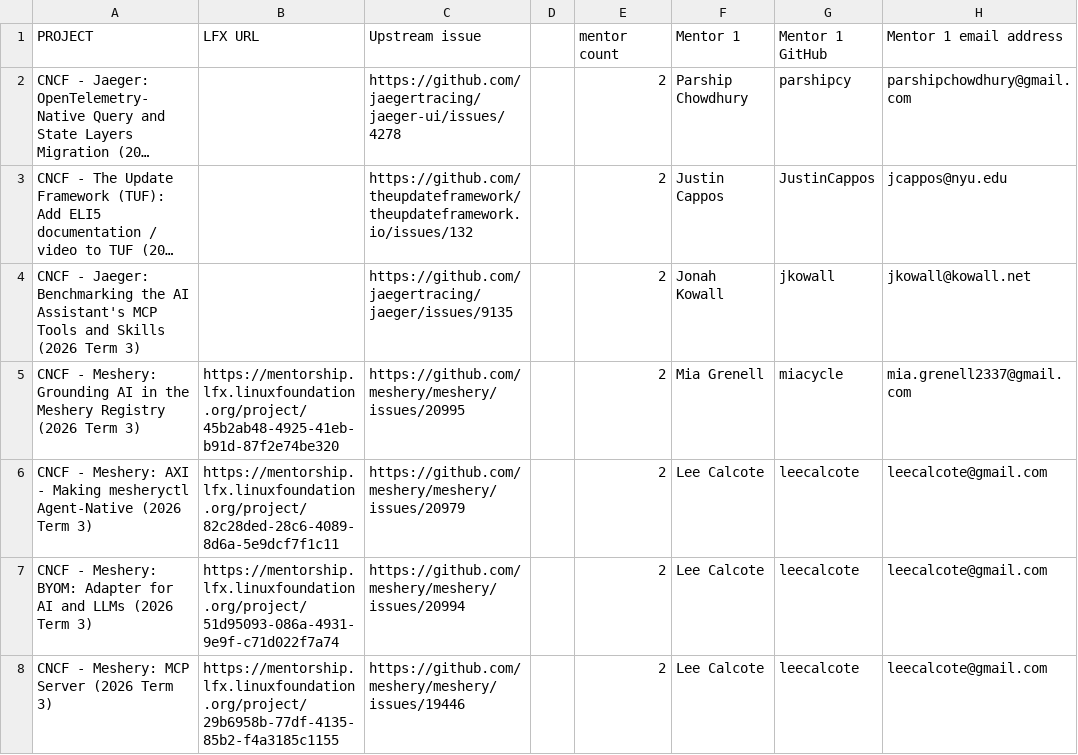
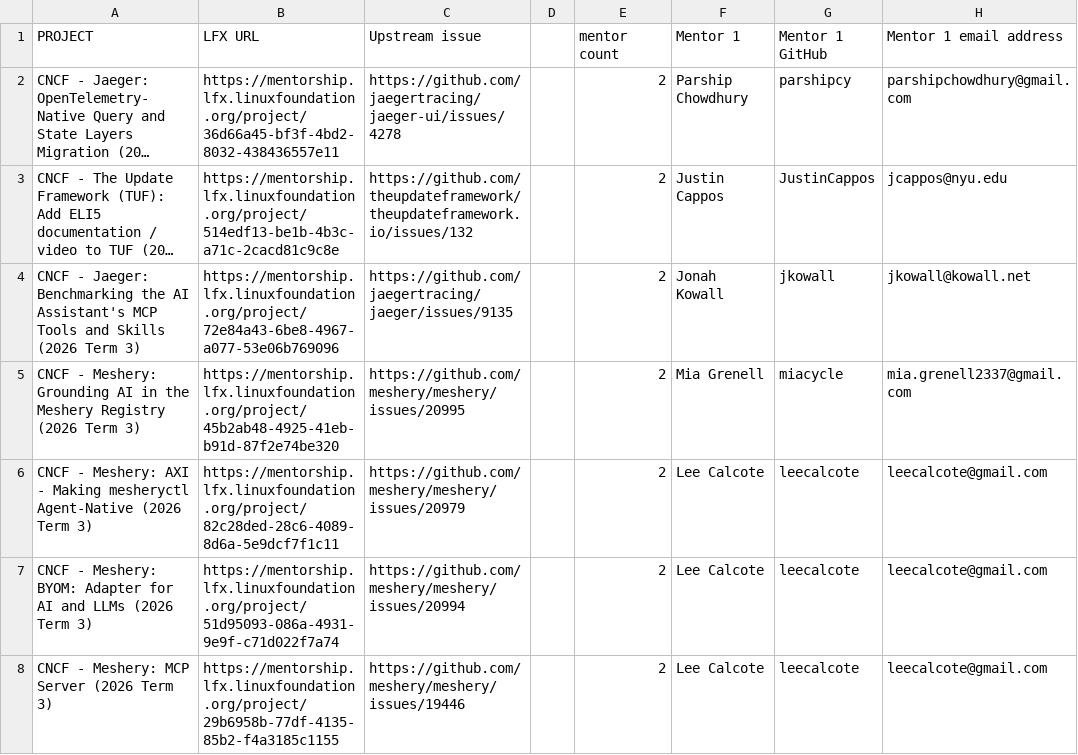
Before and after one commit to cncf/mentoring, a CSV file: programs/lfx-mentorship/2026/03-Sep-Nov/lfx-tracking.csv, drawn as a sheet; only a part is shown; long unchanged cells end in …; the diff covers the shown part only; the diff names each change by its address in the sheet, - before the commit and + after, or states it on an @@ line.

```diff
--- a/programs/lfx-mentorship/2026/03-Sep-Nov/lfx-tracking.csv
+++ b/programs/lfx-mentorship/2026/03-Sep-Nov/lfx-tracking.csv
-B2 (LFX URL): (empty)
+B2 (LFX URL): https://mentorship.lfx.linuxfoundation.org/project/36d66a45-bf3f-4bd2-8032-438436557e11
-B3 (LFX URL): (empty)
+B3 (LFX URL): https://mentorship.lfx.linuxfoundation.org/project/514edf13-be1b-4b3c-a71c-2cacd81c9c8e
-B4 (LFX URL): (empty)
+B4 (LFX URL): https://mentorship.lfx.linuxfoundation.org/project/72e84a43-6be8-4967-a077-53e06b769096
```
Also changed, not shown: 9 edited cells elsewhere in this file, 2 other files.
